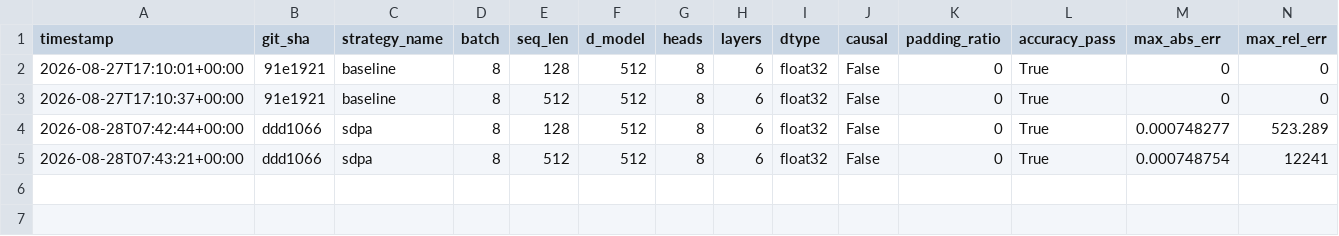
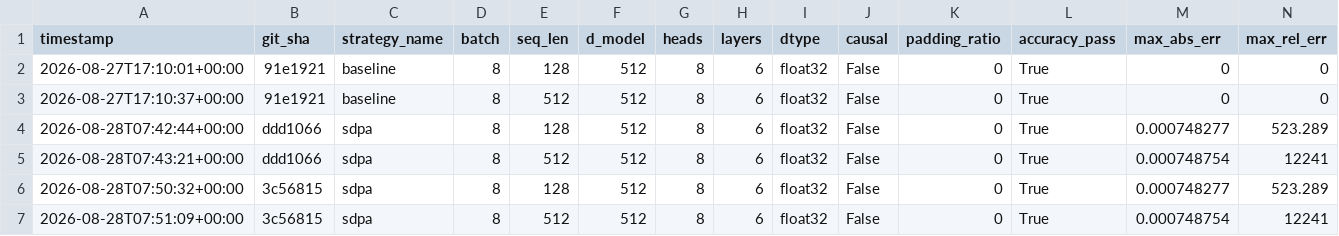
Before and after one commit to srimanp1310-cell/TeamClutch, a CSV file: results/results.csv, drawn as a sheet; only a part is shown; rows hold the shown columns only; the diff names each change by its address in the sheet, - before the commit and + after, or states it on an @@ line.

Commit message:
Rung 1: SDPA attention strategy, fp32/fp16 pass, bf16 excluded (2 ULP > 1% tolerance)

```diff
--- a/results/results.csv
+++ b/results/results.csv
+row 6: 2026-08-28T07:50:32+00:00 | 3c56815 | sdpa | 8 | 128 | 512 | 8 | 6 | float32 | False | 0 | True | 0.000748277 | 523.289
+row 7: 2026-08-28T07:51:09+00:00 | 3c56815 | sdpa | 8 | 512 | 512 | 8 | 6 | float32 | False | 0 | True | 0.000748754 | 12241
```
Also changed, not shown: 2 other files.
